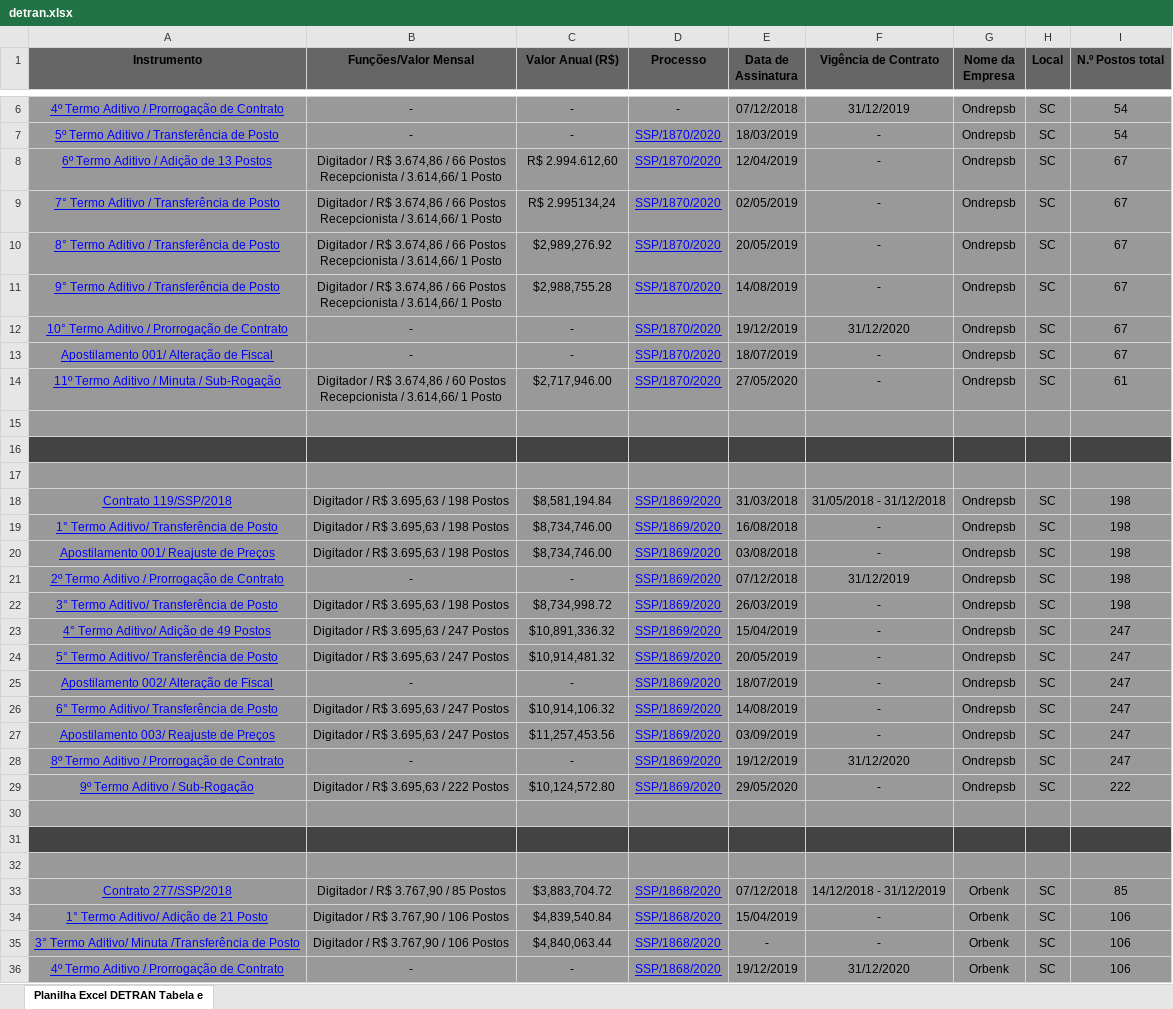
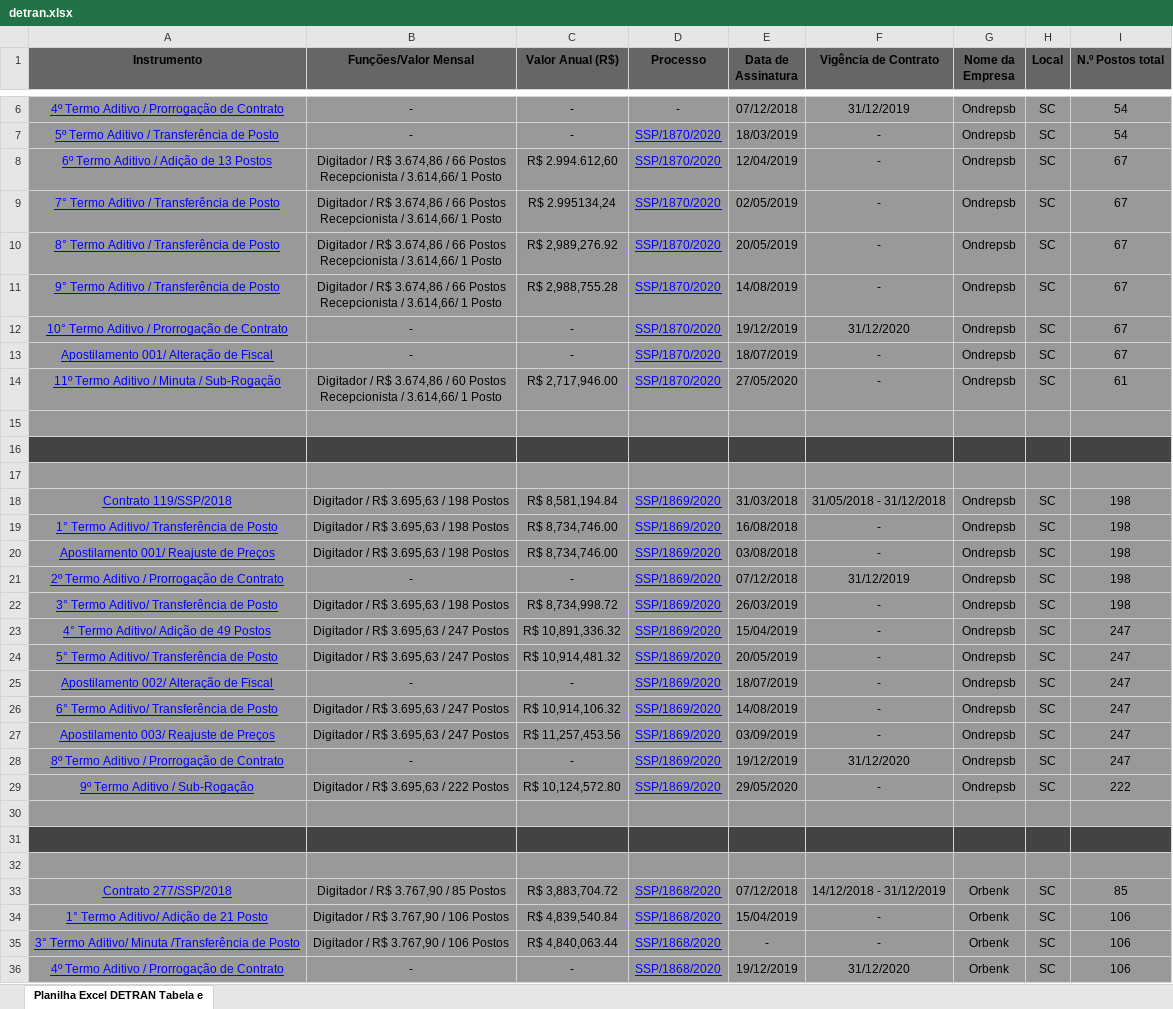
Before and after one commit to Ronaldgoes/ProjetoTerceirizadosGov, an Excel workbook: public/planilhas/detran.xlsx, sheet Planilha Excel DETRAN Tabela e, drawn as a sheet; only a part is shown, gaps mark what is left out; values as stored, in another font and other column widths than the file's, no borders; charts and pictures and conditional formats not drawn; the diff covers the shown part only; the diff names each change by its address in the sheet, - before the commit and + after, or states it on an @@ line.

```diff
--- a/public/planilhas/detran.xlsx (sheet Planilha Excel DETRAN Tabela e)
+++ b/public/planilhas/detran.xlsx (sheet Planilha Excel DETRAN Tabela e)
-C10 (Valor Anual (R$)): $2,989,276.92
+C10 (Valor Anual (R$)): R$ 2,989,276.92
-C11 (Valor Anual (R$)): $2,988,755.28
+C11 (Valor Anual (R$)): R$ 2,988,755.28
-C14 (Valor Anual (R$)): $2,717,946.00
+C14 (Valor Anual (R$)): R$ 2,717,946.00
-C18 (Valor Anual (R$)): $8,581,194.84
+C18 (Valor Anual (R$)): R$ 8,581,194.84
-C19:C20 (Valor Anual (R$)): $8,734,746.00
+C19:C20 (Valor Anual (R$)): R$ 8,734,746.00
-C22 (Valor Anual (R$)): $8,734,998.72
+C22 (Valor Anual (R$)): R$ 8,734,998.72
-C23 (Valor Anual (R$)): $10,891,336.32
+C23 (Valor Anual (R$)): R$ 10,891,336.32
-C24 (Valor Anual (R$)): $10,914,481.32
+C24 (Valor Anual (R$)): R$ 10,914,481.32
-C26 (Valor Anual (R$)): $10,914,106.32
+C26 (Valor Anual (R$)): R$ 10,914,106.32
-C27 (Valor Anual (R$)): $11,257,453.56
+C27 (Valor Anual (R$)): R$ 11,257,453.56
-C29 (Valor Anual (R$)): $10,124,572.80
+C29 (Valor Anual (R$)): R$ 10,124,572.80
-C33 (Valor Anual (R$)): $3,883,704.72
+C33 (Valor Anual (R$)): R$ 3,883,704.72
-C34 (Valor Anual (R$)): $4,839,540.84
+C34 (Valor Anual (R$)): R$ 4,839,540.84
-C35 (Valor Anual (R$)): $4,840,063.44
+C35 (Valor Anual (R$)): R$ 4,840,063.44
```
Also changed, not shown: 58 edited cells elsewhere in this sheet, charts or pictures, public/planilhas/sas.xlsx, 4 other files.
